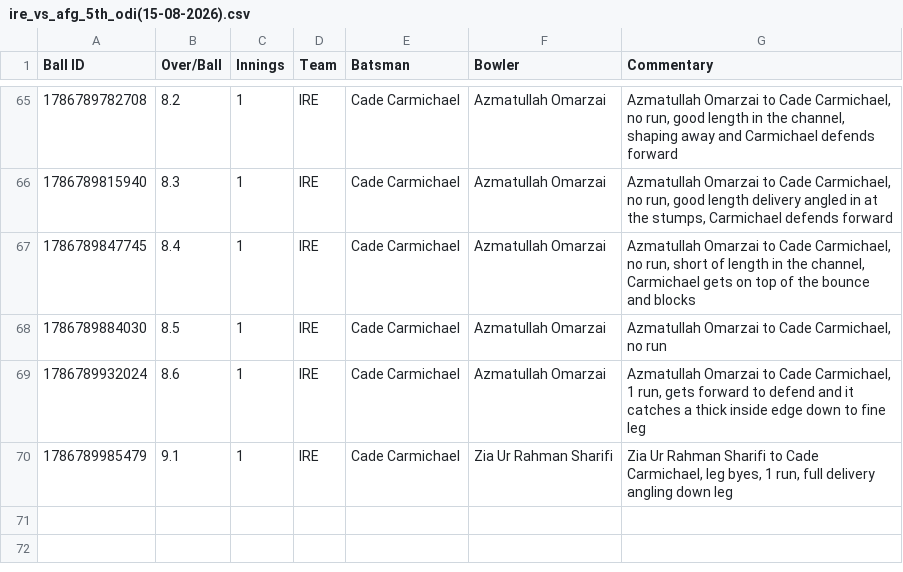
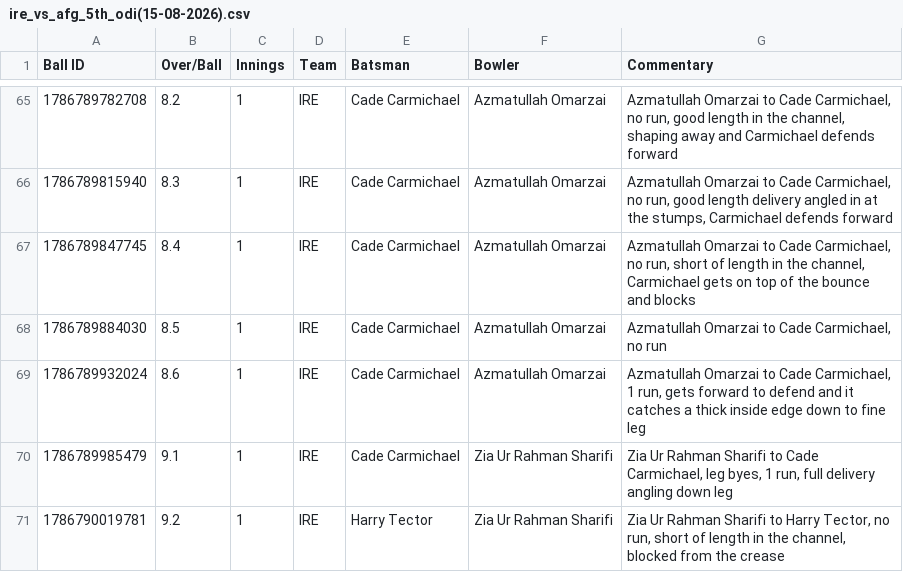
Before and after one commit to heisenricher/cricket_data, a CSV file: ire_vs_afg_5th_odi(15-08-2026).csv, drawn as a sheet; only a part is shown, gaps mark what is left out.

```diff
--- a/ire_vs_afg_5th_odi(15-08-2026).csv
+++ b/ire_vs_afg_5th_odi(15-08-2026).csv
@@ -70 +70,2 @@ Ball ID,Over/Ball,Innings,Team,Batsman,Bowler,Commentary
 1786789985479,9.1,1,IRE,Cade Carmichael,Zia Ur Rahman Sharifi,"Zia Ur Rahman Sharifi to Cade Carmichael, leg byes, 1 run, full delivery angling down leg"
+1786790019781,9.2,1,IRE,Harry Tector,Zia Ur Rahman Sharifi,"Zia Ur Rahman Sharifi to Harry Tector, no run, short of length in the channel, blocked from the crease"
```
